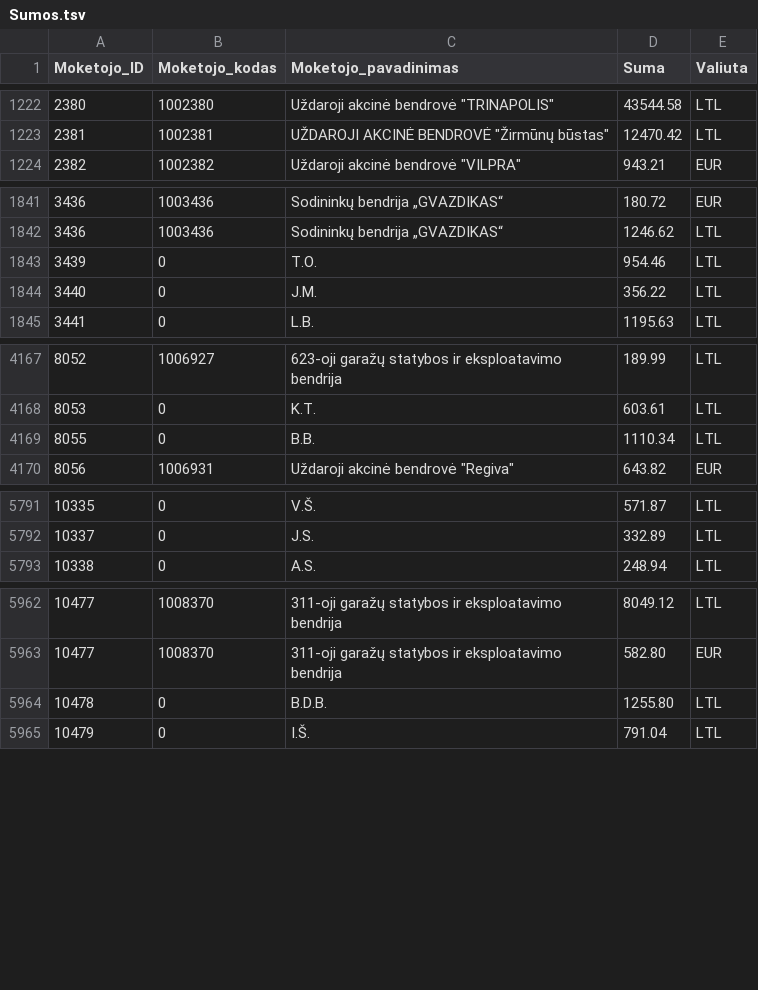
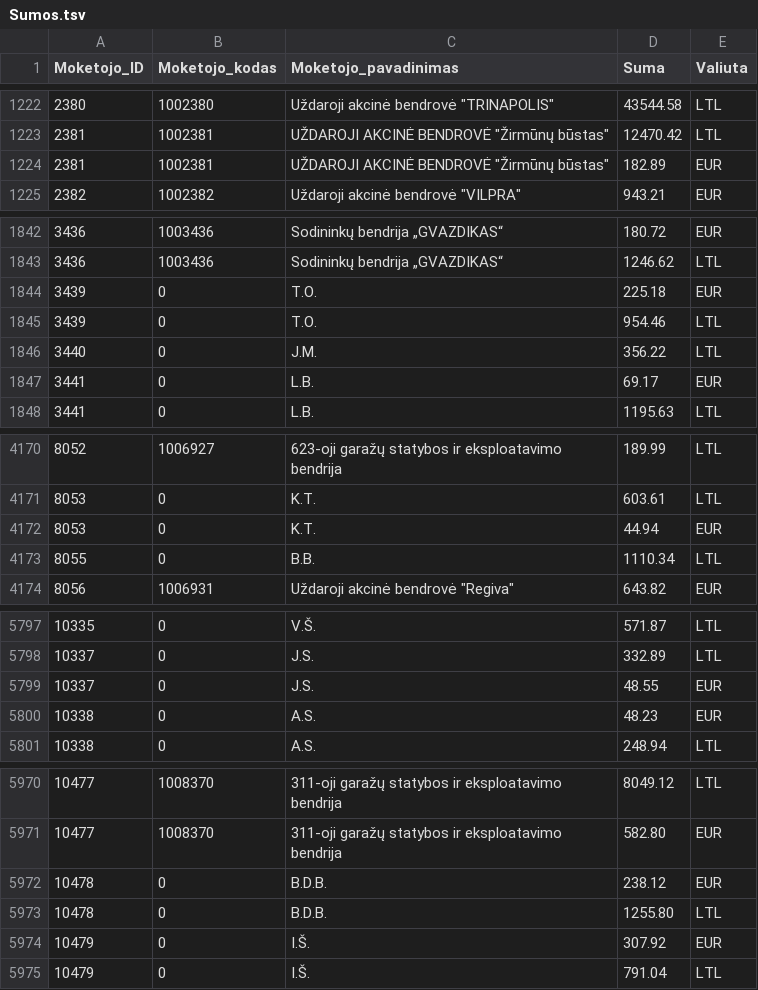
Before and after one commit to vilnius/zemesnuomossutartys, a TSV file: data/Sumos.tsv, drawn as a sheet; only a part is shown, gaps mark what is left out; the diff covers the shown part only; the diff names each change by its address in the sheet, - before the commit and + after, or states it on an @@ line.

Commit message:
update

```diff
--- a/data/Sumos.tsv
+++ b/data/Sumos.tsv
+row 1224: 2381 | 1002381 | UŽDAROJI AKCINĖ BENDROVĖ "Žirmūnų būstas" | 182.89 | EUR
+row 1844: 3439 | 0 | T.O. | 225.18 | EUR
+row 1847: 3441 | 0 | L.B. | 69.17 | EUR
+row 4172: 8053 | 0 | K.T. | 44.94 | EUR
+row 5799: 10337 | 0 | J.S. | 48.55 | EUR
+row 5800: 10338 | 0 | A.S. | 48.23 | EUR
+row 5972: 10478 | 0 | B.D.B. | 238.12 | EUR
+row 5974: 10479 | 0 | I.Š. | 307.92 | EUR
```
Also changed, not shown: 6 added rows and 4 edited cells elsewhere in this file.
